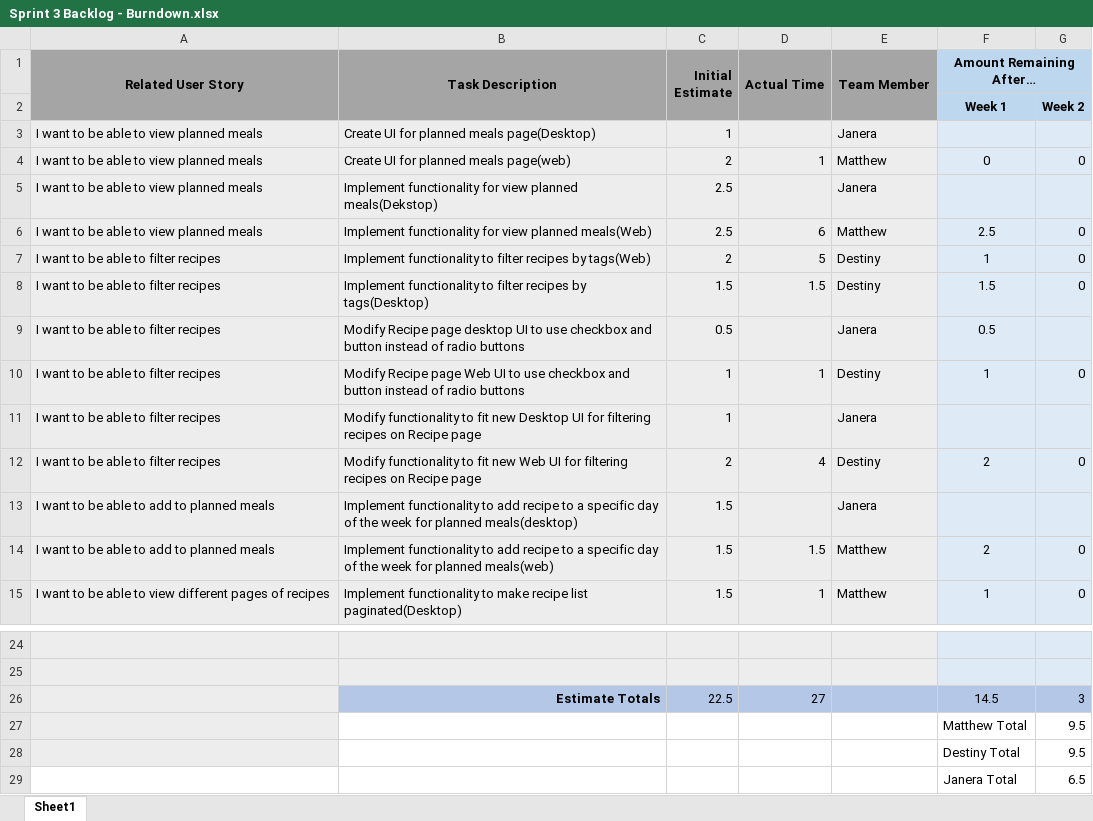
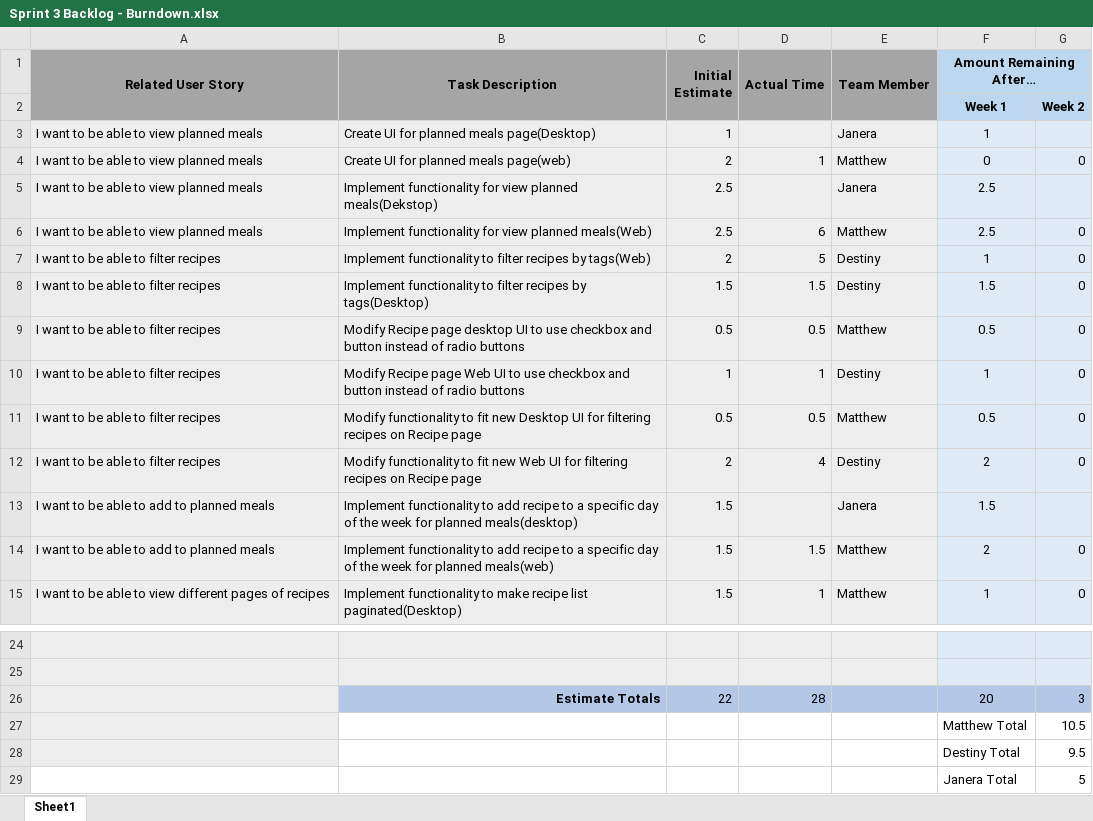
Before and after one commit to MatthewThompson35/CapstoneRecipePlanner, an Excel workbook: sprints/Sprint 3/Sprint 3 Backlog - Burndown.xlsx, sheet Sheet1, drawn as a sheet; only a part is shown, gaps mark what is left out; values as stored, in another font and other column widths than the file's, no borders; charts and pictures not drawn; removed rows and columns are numbered as before the commit, all else as after; the diff names each change by its address in the sheet, - before the commit and + after, or states it on an @@ line.

Commit message:
Updated the sprint backlog for tasks completed.
Updated the sprint backlog for my tasks

```diff
--- a/sprints/Sprint 3/Sprint 3 Backlog - Burndown.xlsx (sheet Sheet1)
+++ b/sprints/Sprint 3/Sprint 3 Backlog - Burndown.xlsx (sheet Sheet1)
-F3 (Amount Remaining After…): (empty)
+F3 (Amount Remaining After…): 1
-F5 (Amount Remaining After…): (empty)
+F5 (Amount Remaining After…): 2.5
-D9 (Actual Time): (empty)
+D9 (Actual Time): 0.5
-E9 (Team Member): Janera
+E9 (Team Member): Matthew
-G9: (empty)
+G9: 0
-row 11: I want to be able to filter recipes | Modify functionality to fit new Desktop UI for filtering recipes on Recipe page | 1 |  | Janera
+row 11: I want to be able to filter recipes | Modify functionality to fit new Desktop UI for filtering recipes on Recipe page | 0.5 | 0.5 | Matthew | 0.5 | 0
-F13 (Amount Remaining After…): (empty)
+F13 (Amount Remaining After…): 1.5
-row 26:  | Estimate Totals | 22.5 | 27 |  | 14.5 | 3
-row 27:  |  |  |  |  | Matthew Total | 9.5
+row 26:  | Estimate Totals | 22 | 28 |  | 20 | 3
+row 27:  |  |  |  |  | Matthew Total | 10.5
-G29: 6.5
+G29: 5
```
Also changed, not shown: charts or pictures.
